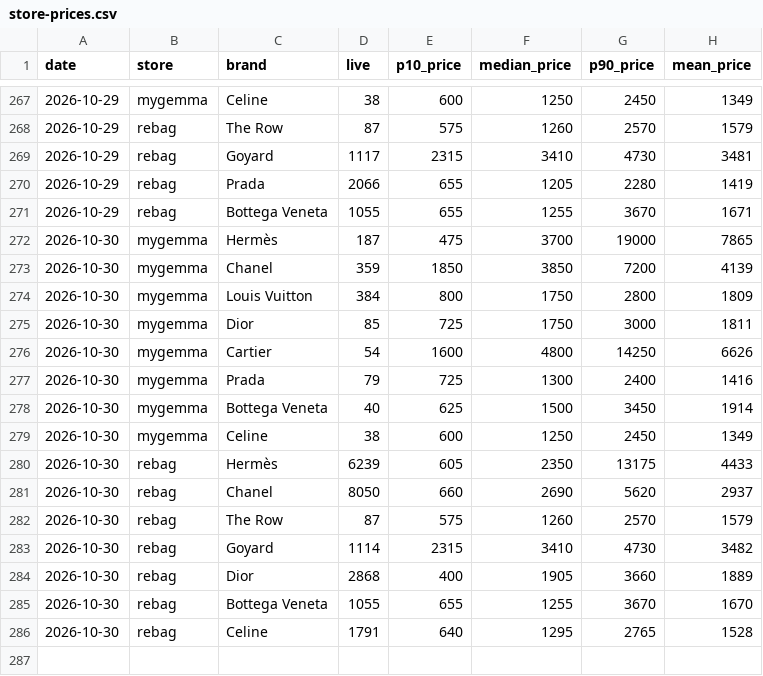
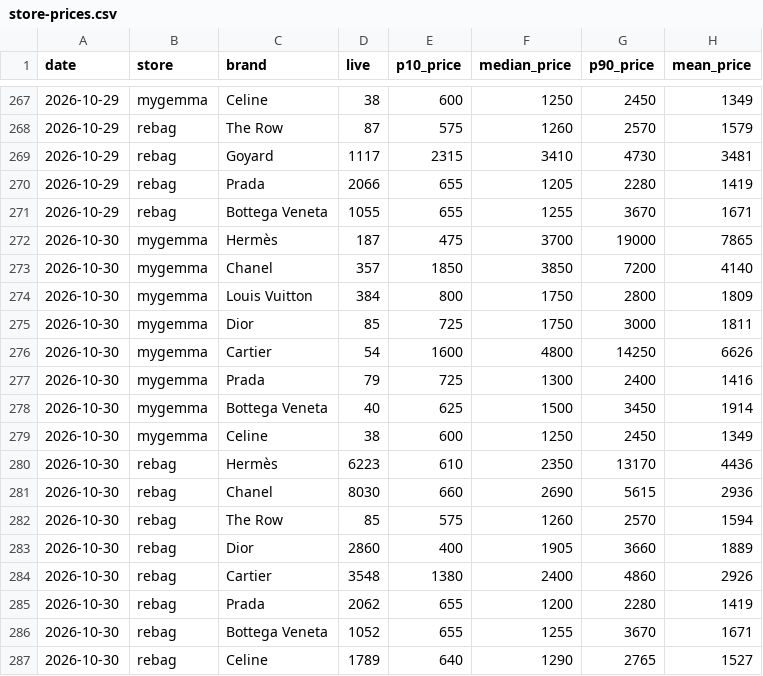
Before and after one commit to elibarzvi/demand-desk, a CSV file: data/exports/store-prices.csv, drawn as a sheet; only a part is shown, gaps mark what is left out.

```diff
--- a/data/exports/store-prices.csv
+++ b/data/exports/store-prices.csv
@@ -272,3 +272,3 @@ date,store,brand,live,p10_price,median_price,p90_price,mean_price
 2026-10-30,mygemma,Hermès,187,475,3700,19000,7865
-2026-10-30,mygemma,Chanel,359,1850,3850,7200,4139
+2026-10-30,mygemma,Chanel,357,1850,3850,7200,4140
 2026-10-30,mygemma,Louis Vuitton,384,800,1750,2800,1809
@@ -279,8 +279,9 @@ date,store,brand,live,p10_price,median_price,p90_price,mean_price
 2026-10-30,mygemma,Celine,38,600,1250,2450,1349
-2026-10-30,rebag,Hermès,6239,605,2350,13175,4433
-2026-10-30,rebag,Chanel,8050,660,2690,5620,2937
-2026-10-30,rebag,The Row,87,575,1260,2570,1579
-2026-10-30,rebag,Goyard,1114,2315,3410,4730,3482
-2026-10-30,rebag,Dior,2868,400,1905,3660,1889
-2026-10-30,rebag,Bottega Veneta,1055,655,1255,3670,1670
-2026-10-30,rebag,Celine,1791,640,1295,2765,1528
+2026-10-30,rebag,Hermès,6223,610,2350,13170,4436
+2026-10-30,rebag,Chanel,8030,660,2690,5615,2936
+2026-10-30,rebag,The Row,85,575,1260,2570,1594
+2026-10-30,rebag,Dior,2860,400,1905,3660,1889
+2026-10-30,rebag,Cartier,3548,1380,2400,4860,2926
+2026-10-30,rebag,Prada,2062,655,1200,2280,1419
+2026-10-30,rebag,Bottega Veneta,1052,655,1255,3670,1671
+2026-10-30,rebag,Celine,1789,640,1290,2765,1527
```
Also changed, not shown: data/exports/alerts.csv, data/exports/fp-sell-through.csv, 17 other files.
